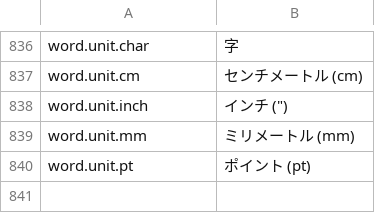
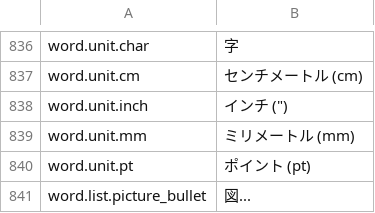
Before and after one commit to jade-rs/jade-office, a TSV file: crates/jade-gpui-app/i18n/ja.tsv, drawn as a sheet; only a part is shown, gaps mark what is left out; the diff names each change by its address in the sheet, - before the commit and + after, or states it on an @@ line.

```diff
--- a/crates/jade-gpui-app/i18n/ja.tsv
+++ b/crates/jade-gpui-app/i18n/ja.tsv
+row 841: word.list.picture_bullet | 図...
```
Also changed, not shown: crates/jade-gpui-app/i18n/en.tsv, 6 other files.
